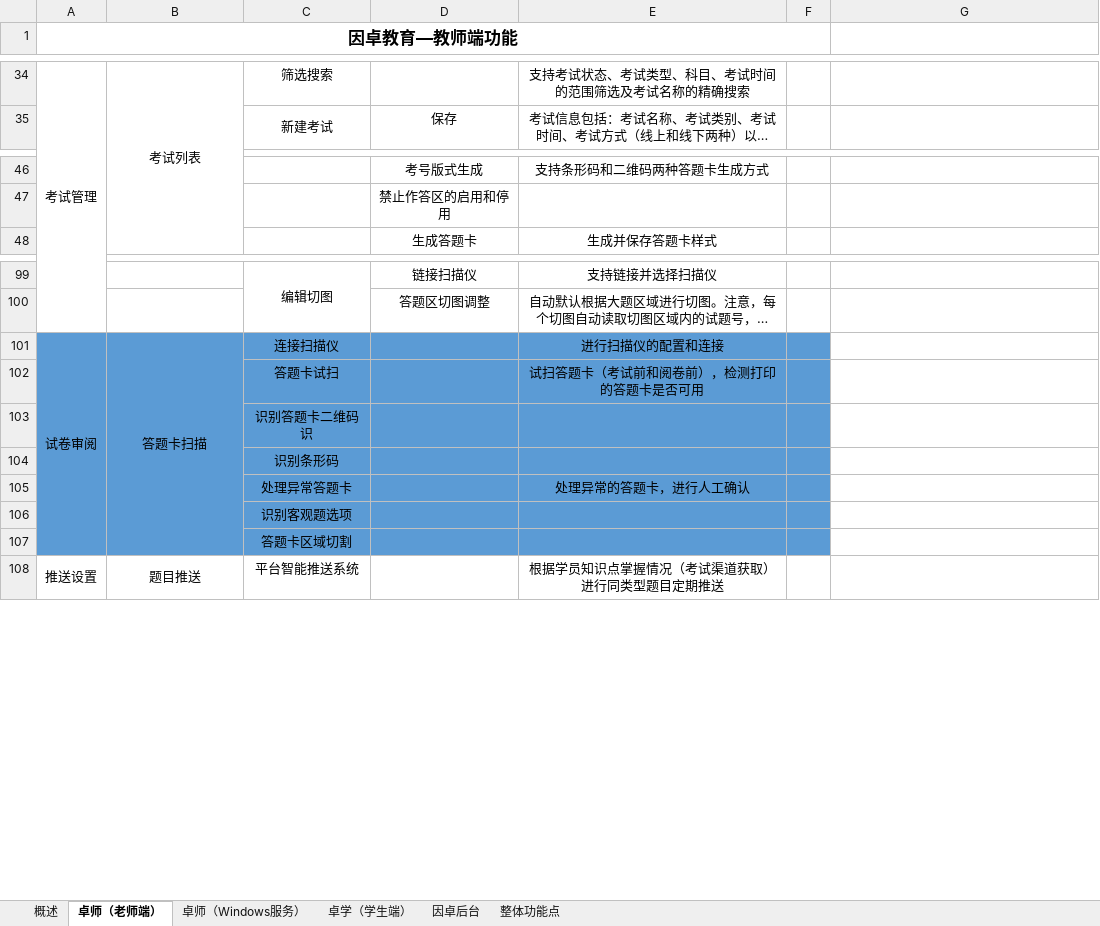
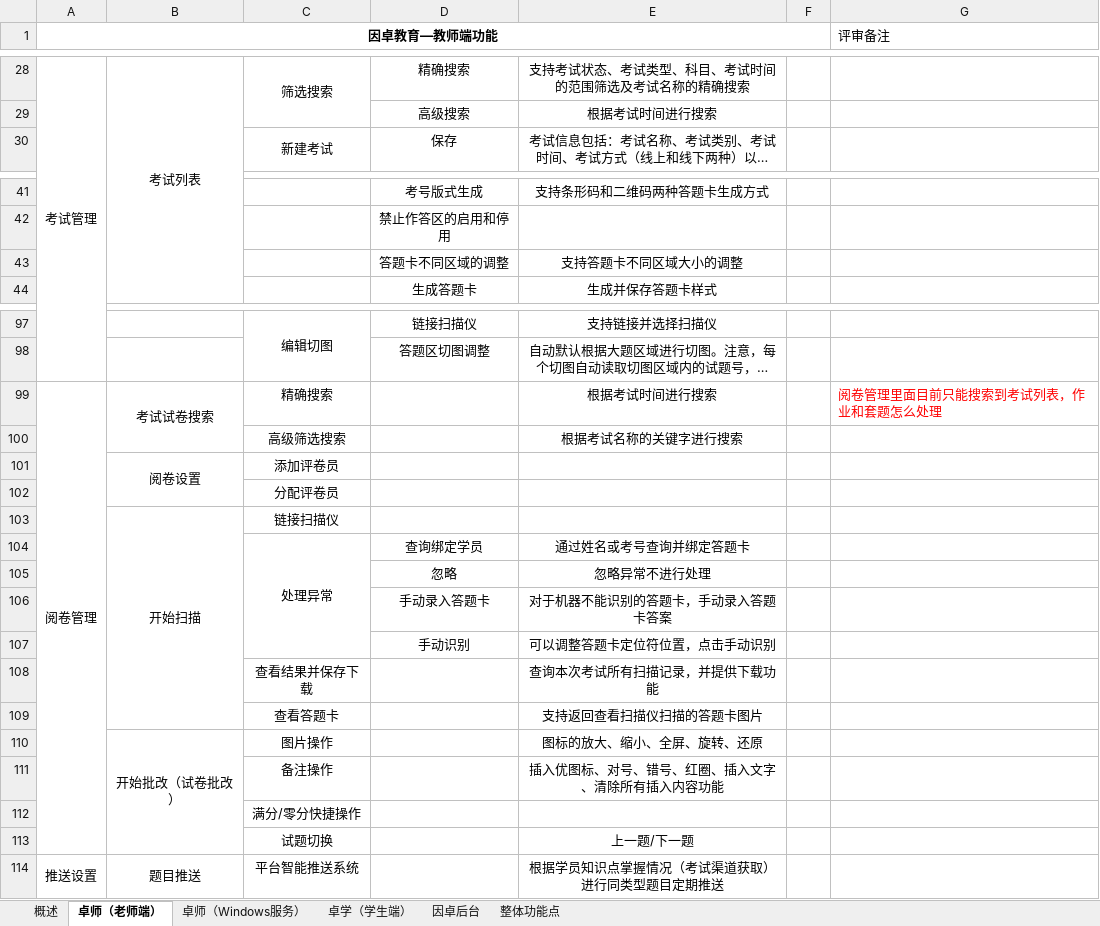
Before and after one commit to wenhulove333/part-time-job, an Excel workbook: 程序员客栈项目/因卓科技教育平台/因卓教育阶段二/需求输出/因卓教育阶段二功能点更新.xlsx, sheet 卓师（老师端）, drawn as a sheet; only a part is shown, gaps mark what is left out; long unchanged cells end in …; values as stored, in another font and other column widths than the file's, no borders; removed rows and columns are numbered as before the commit, all else as after; the diff covers the shown part only; the diff names each change by its address in the sheet, - before the commit and + after, or states it on an @@ line.

```diff
--- a/程序员客栈项目/因卓科技教育平台/因卓教育阶段二/需求输出/因卓教育阶段二功能点更新.xlsx (sheet 卓师（老师端）)
+++ b/程序员客栈项目/因卓科技教育平台/因卓教育阶段二/需求输出/因卓教育阶段二功能点更新.xlsx (sheet 卓师（老师端）)
@@ A1 text size: smaller @@
-G1: (empty)
+G1: 评审备注
+C28:C29 merged
-D28: (empty)
+D28: 精确搜索
+row 29:  |  |  | 高级搜索 | 根据考试时间进行搜索
+row 43:  |  |  | 答题卡不同区域的调整 | 支持答题卡不同区域大小的调整
-row 101: 试卷审阅 | 答题卡扫描 | 连接扫描仪 |  | 进行扫描仪的配置和连接
-row 102:  |  | 答题卡试扫 |  | 试扫答题卡（考试前和阅卷前），检测打印的答题卡是否可用
-row 103:  |  | 识别答题卡二维码识
-row 104:  |  | 识别条形码
-row 105:  |  | 处理异常答题卡 |  | 处理异常的答题卡，进行人工确认
+row 99: 阅卷管理 | 考试试卷搜索 | 精确搜索 |  | 根据考试时间进行搜索 |  | 阅卷管理里面目前只能搜索到考试列表，作业和套题怎么处理
+row 100:  |  | 高级筛选搜索 |  | 根据考试名称的关键字进行搜索
+row 101:  | 阅卷设置 | 添加评卷员
-A102:F102 fill: #5B9BD5
+A102:F102 fill: none
-C102: 识别客观题选项
+C102: 分配评卷员
@@ row 145 moved to row 103: 开始扫描 @@
@@ row 146 moved to row 104: 处理异常 @@
@@ row 147 moved to row 105: 忽略 @@
@@ row 148 moved to row 106: 手动录入答题卡 @@
@@ row 149 moved to row 107: 手动识别 @@
@@ row 150 moved to row 108: 查看结果并保存下载 @@
@@ row 151 moved to row 109: 查看答题卡 @@
@@ row 152 moved to row 110: 开始批改（试卷批改） @@
@@ row 153 moved to row 111: 备注操作 @@
-A112:F112 fill: #5B9BD5
+A112:F112 fill: none
-C112: 答题卡区域切割
+C112: 满分/零分快捷操作
@@ row 155 moved to row 113: 试题切换 @@
```
Also changed, not shown: 13 added rows, 20 removed rows, 17 edited cells, cell formats and merged cells elsewhere in this sheet, 3 other files.
